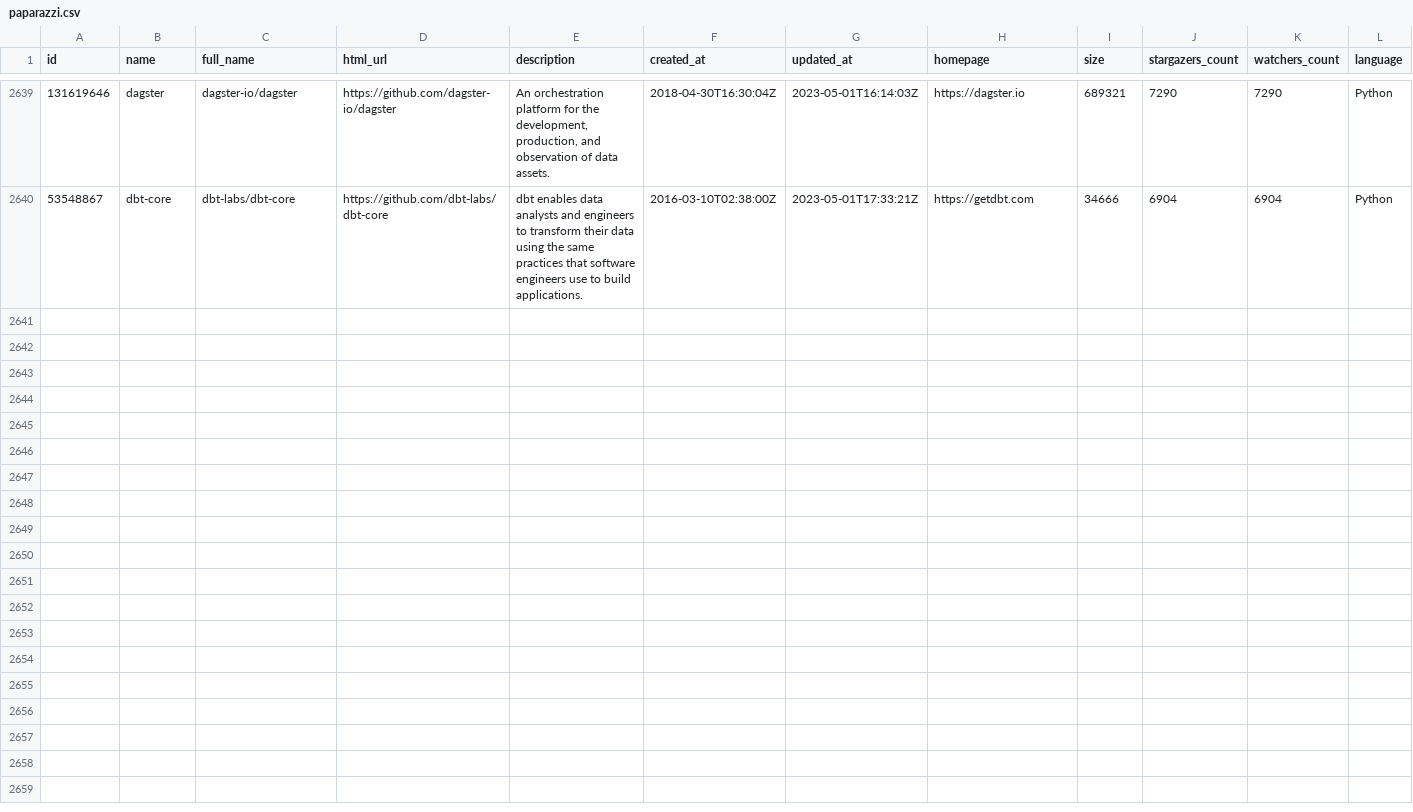
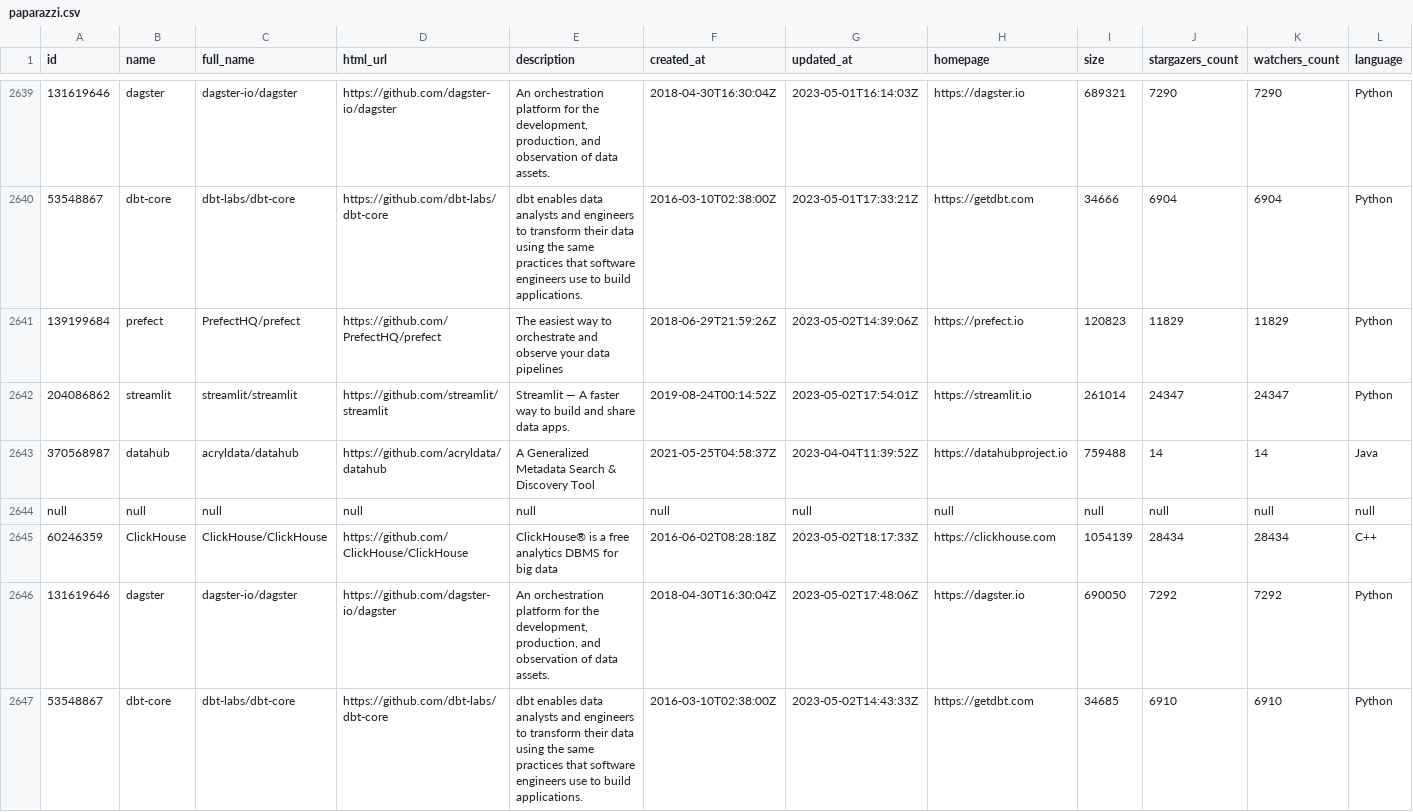
Before and after one commit to soobrosa/slurp, a CSV file: outputs/paparazzi.csv, drawn as a sheet; only a part is shown, gaps mark what is left out; rows hold the shown columns only; the diff names each change by its address in the sheet, - before the commit and + after, or states it on an @@ line.

```diff
--- a/outputs/paparazzi.csv
+++ b/outputs/paparazzi.csv
+row 2641: 139199684 | prefect | PrefectHQ/prefect | https://github.com/PrefectHQ/prefect | The easiest way to orchestrate and observe your data pipelines | 2018-06-29T21:59:26Z | 2023-05-02T14:39:06Z | https://prefect.io | 120823 | 11829 | 11829 | Python
+row 2642: 204086862 | streamlit | streamlit/streamlit | https://github.com/streamlit/streamlit | Streamlit — A faster way to build and share data apps. | 2019-08-24T00:14:52Z | 2023-05-02T17:54:01Z | https://streamlit.io | 261014 | 24347 | 24347 | Python
+row 2643: 370568987 | datahub | acryldata/datahub | https://github.com/acryldata/datahub | A Generalized Metadata Search & Discovery Tool | 2021-05-25T04:58:37Z | 2023-04-04T11:39:52Z | https://datahubproject.io | 759488 | 14 | 14 | Java
+row 2644: null | null | null | null | null | null | null | null | null | null | null | null
+row 2645: 60246359 | ClickHouse | ClickHouse/ClickHouse | https://github.com/ClickHouse/ClickHouse | ClickHouse® is a free analytics DBMS for big data | 2016-06-02T08:28:18Z | 2023-05-02T18:17:33Z | https://clickhouse.com | 1054139 | 28434 | 28434 | C++
+row 2646: 131619646 | dagster | dagster-io/dagster | https://github.com/dagster-io/dagster | An orchestration platform for the development, production, and observation of data assets. | 2018-04-30T16:30:04Z | 2023-05-02T17:48:06Z | https://dagster.io | 690050 | 7292 | 7292 | Python
+row 2647: 53548867 | dbt-core | dbt-labs/dbt-core | https://github.com/dbt-labs/dbt-core | dbt enables data analysts and engineers to transform their data using the same practices that software engineers use to build applications. | 2016-03-10T02:38:00Z | 2023-05-02T14:43:33Z | https://getdbt.com | 34685 | 6910 | 6910 | Python
```
Also changed, not shown: temp/ClickHouse.csv, temp/dagster.csv, 12 other files.
